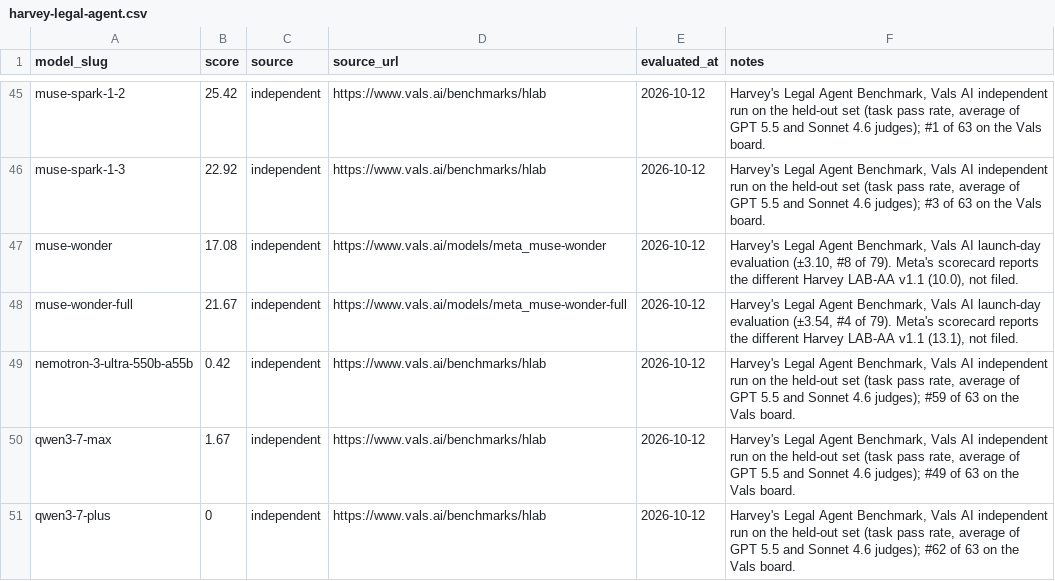
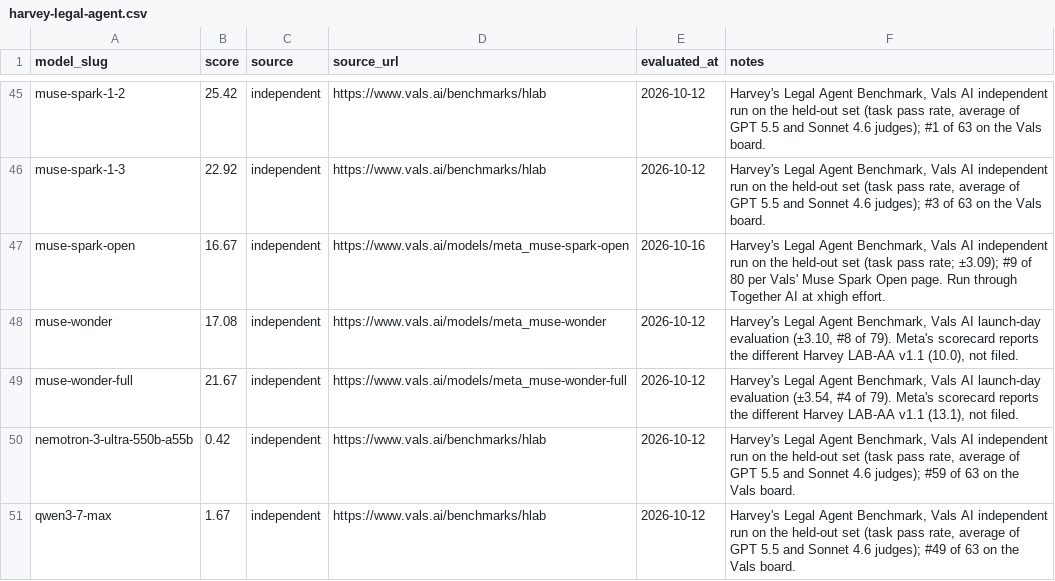
Before and after one commit to punitarani/modelbeats, a CSV file: data/results/harvey-legal-agent.csv, drawn as a sheet; only a part is shown, gaps mark what is left out; the shorter side is filled out with more unchanged rows.

```diff
--- a/data/results/harvey-legal-agent.csv
+++ b/data/results/harvey-legal-agent.csv
@@ -46,2 +46,3 @@ muse-spark-1-2,25.42,independent,https://www.vals.ai/benchmarks/hlab,2026-10-12,
 muse-spark-1-3,22.92,independent,https://www.vals.ai/benchmarks/hlab,2026-10-12,"Harvey's Legal Agent Benchmark, Vals AI independent run on the held-out set (task pass rate, average of GPT 5.5 and Sonnet 4.6 judges); #3 of 63 on the Vals board."
+muse-spark-open,16.67,independent,https://www.vals.ai/models/meta_muse-spark-open,2026-10-16,"Harvey's Legal Agent Benchmark, Vals AI independent run on the held-out set (task pass rate; ±3.09); #9 of 80 per Vals' Muse Spark Open page. Run through Together AI at xhigh effort."
 muse-wonder,17.08,independent,https://www.vals.ai/models/meta_muse-wonder,2026-10-12,"Harvey's Legal Agent Benchmark, Vals AI launch-day evaluation (±3.10, #8 of 79). Meta's scorecard reports the different Harvey LAB-AA v1.1 (10.0), not filed."
```
Also changed, not shown: data/results/terminal-bench-4.csv, data/results/terminal-bench-science.csv, 13 other files.
